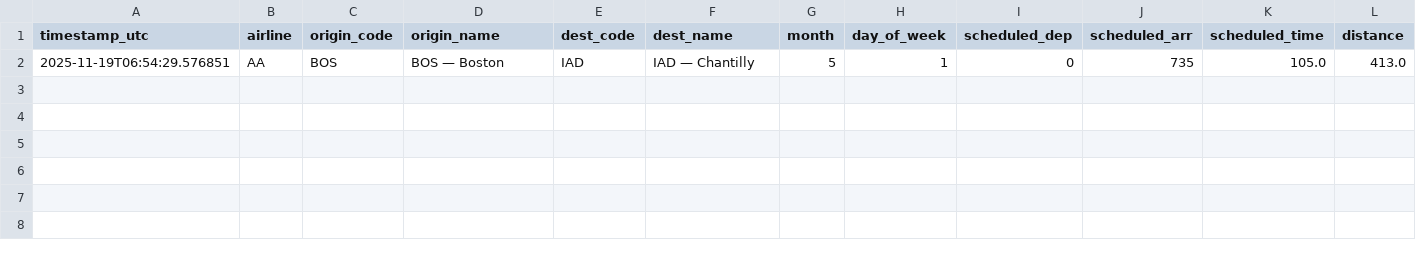
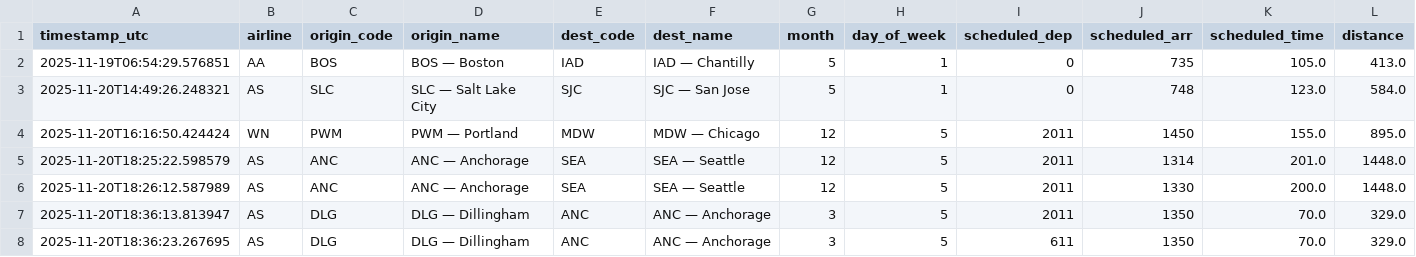
Before and after one commit to adrianam3/g11-caso-estudio-flights, a CSV file: predictions_log.csv, drawn as a sheet; only a part is shown; rows hold the shown columns only; the diff names each change by its address in the sheet, - before the commit and + after, or states it on an @@ line.

```diff
--- a/predictions_log.csv
+++ b/predictions_log.csv
+row 3: 2025-11-20T14:49:26.248321 | AS | SLC | SLC — Salt Lake City | SJC | SJC — San Jose | 5 | 1 | 0 | 748 | 123.0 | 584.0
+row 4: 2025-11-20T16:16:50.424424 | WN | PWM | PWM — Portland | MDW | MDW — Chicago | 12 | 5 | 2011 | 1450 | 155.0 | 895.0
+row 5: 2025-11-20T18:25:22.598579 | AS | ANC | ANC — Anchorage | SEA | SEA — Seattle | 12 | 5 | 2011 | 1314 | 201.0 | 1448.0
+row 6: 2025-11-20T18:26:12.587989 | AS | ANC | ANC — Anchorage | SEA | SEA — Seattle | 12 | 5 | 2011 | 1330 | 200.0 | 1448.0
+row 7: 2025-11-20T18:36:13.813947 | AS | DLG | DLG — Dillingham | ANC | ANC — Anchorage | 3 | 5 | 2011 | 1350 | 70.0 | 329.0
+row 8: 2025-11-20T18:36:23.267695 | AS | DLG | DLG — Dillingham | ANC | ANC — Anchorage | 3 | 5 | 611 | 1350 | 70.0 | 329.0
```
Also changed, not shown: 4 other files.
